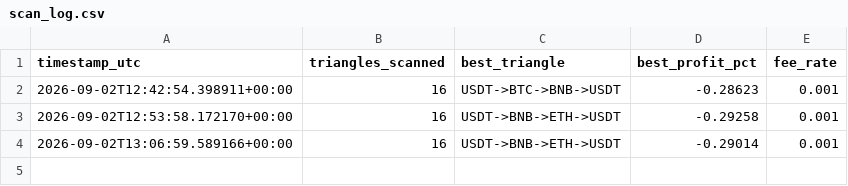
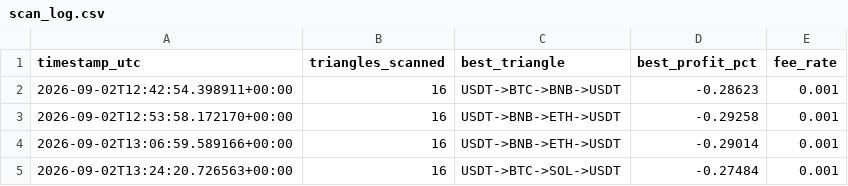
Before and after one commit to Ribbon-ops/Bot, a CSV file: scan_log.csv, drawn as a sheet; the diff names each change by its address in the sheet, - before the commit and + after, or states it on an @@ line.

Commit message:
Update scan logs [skip ci]

```diff
--- a/scan_log.csv
+++ b/scan_log.csv
+row 5: 2026-09-02T13:24:20.726563+00:00 | 16 | USDT->BTC->SOL->USDT | -0.27484 | 0.001
```
